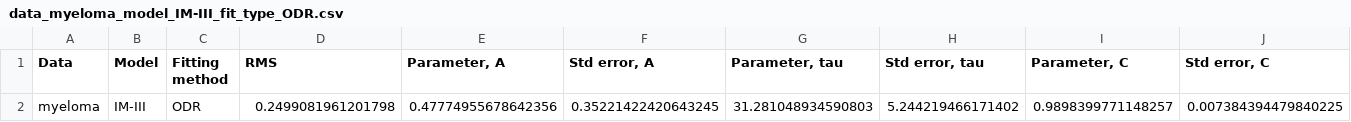
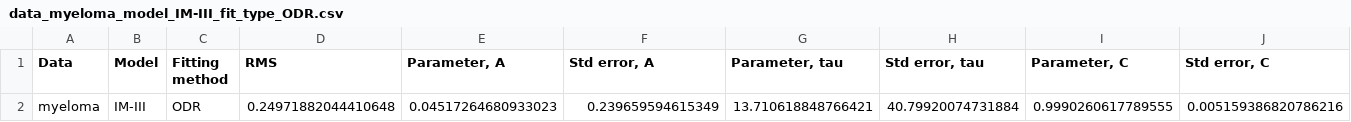
Before and after one commit to JohannesBorgqvist/symmetry_based_model_selsection_carcinogenesis, a CSV file: Output/data_myeloma_model_IM-III_fit_type_ODR.csv, drawn as a sheet; only a part is shown; removed rows and columns are numbered as before the commit, all else as after; rows hold the shown columns only; the diff names each change by its address in the sheet, - before the commit and + after, or states it on an @@ line.

```diff
--- a/Output/data_myeloma_model_IM-III_fit_type_ODR.csv
+++ b/Output/data_myeloma_model_IM-III_fit_type_ODR.csv
-row 2: myeloma | IM-III | ODR | 0.2499081961201798 | 0.47774955678642356 | 0.35221422420643245 | 31.281048934590803 | 5.244219466171402 | 0.9898399771148257 | 0.007384394479840225
+row 2: myeloma | IM-III | ODR | 0.24971882044410648 | 0.04517264680933023 | 0.239659594615349 | 13.710618848766421 | 40.79920074731884 | 0.9990260617789555 | 0.005159386820786216
```
Also changed, not shown: Output/data_CML_model_IM-III_fit_type_ODR.csv, Output/data_colon_model_IM-III_fit_type_ODR.csv, 23 other files.
